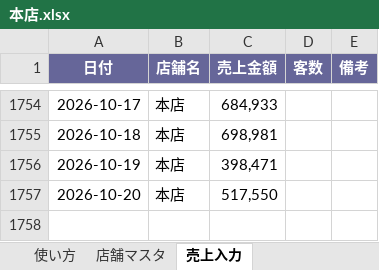
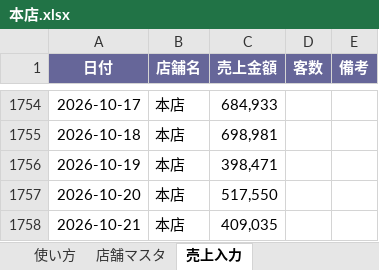
Before and after one commit to bossbossec-coder/bigboss-special-page, an Excel workbook: dashboard/data/incoming/本店.xlsx, sheet 売上入力, drawn as a sheet; only a part is shown, gaps mark what is left out; values as stored, in another font and other column widths than the file's, no borders; the diff names each change by its address in the sheet, - before the commit and + after, or states it on an @@ line.

Commit message:
売上データ追加: 本店.xlsx（自動アップロード）

```diff
--- a/dashboard/data/incoming/本店.xlsx (sheet 売上入力)
+++ b/dashboard/data/incoming/本店.xlsx (sheet 売上入力)
+row 1758: 2026-10-21 | 本店 | 409,035
```
